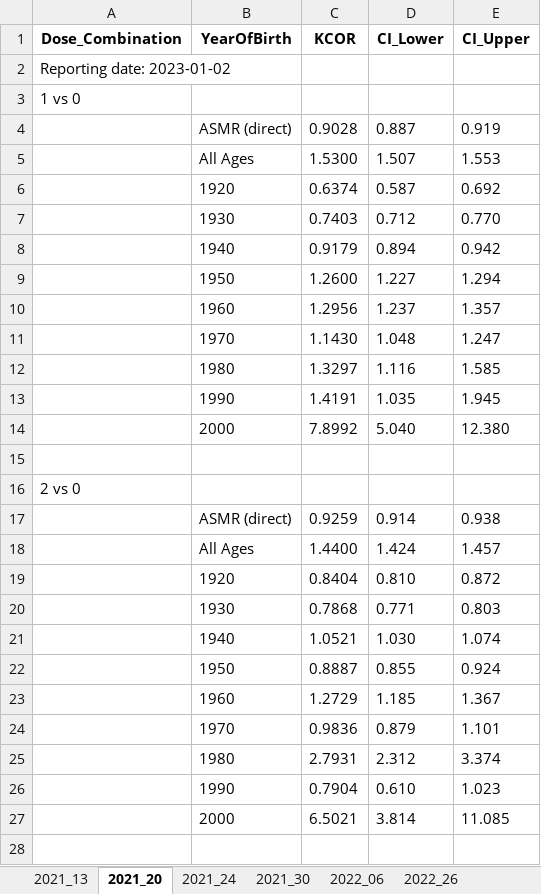
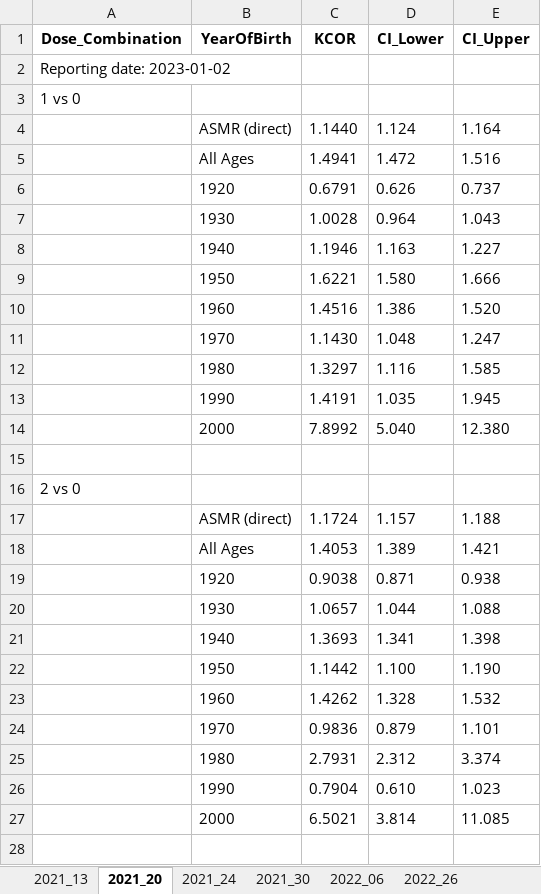
Before and after one commit to skirsch/KCOR, an Excel workbook: data/Czech/KCOR_summary.xlsx, sheet 2021_20, drawn as a sheet; only a part is shown; values as stored, in another font and other column widths than the file's, no borders; removed rows and columns are numbered as before the commit, all else as after; the diff covers the shown part only; the diff names each change by its address in the sheet, - before the commit and + after, or states it on an @@ line.

```diff
--- a/data/Czech/KCOR_summary.xlsx (sheet 2021_20)
+++ b/data/Czech/KCOR_summary.xlsx (sheet 2021_20)
-row 4:  | ASMR (direct) | 0.9028 | 0.887 | 0.919
-row 5:  | All Ages | 1.5300 | 1.507 | 1.553
-row 6:  | 1920 | 0.6374 | 0.587 | 0.692
-row 7:  | 1930 | 0.7403 | 0.712 | 0.770
-row 8:  | 1940 | 0.9179 | 0.894 | 0.942
-row 9:  | 1950 | 1.2600 | 1.227 | 1.294
-row 10:  | 1960 | 1.2956 | 1.237 | 1.357
+row 4:  | ASMR (direct) | 1.1440 | 1.124 | 1.164
+row 5:  | All Ages | 1.4941 | 1.472 | 1.516
+row 6:  | 1920 | 0.6791 | 0.626 | 0.737
+row 7:  | 1930 | 1.0028 | 0.964 | 1.043
+row 8:  | 1940 | 1.1946 | 1.163 | 1.227
+row 9:  | 1950 | 1.6221 | 1.580 | 1.666
+row 10:  | 1960 | 1.4516 | 1.386 | 1.520
-row 17:  | ASMR (direct) | 0.9259 | 0.914 | 0.938
-row 18:  | All Ages | 1.4400 | 1.424 | 1.457
-row 19:  | 1920 | 0.8404 | 0.810 | 0.872
-row 20:  | 1930 | 0.7868 | 0.771 | 0.803
-row 21:  | 1940 | 1.0521 | 1.030 | 1.074
-row 22:  | 1950 | 0.8887 | 0.855 | 0.924
-row 23:  | 1960 | 1.2729 | 1.185 | 1.367
+row 17:  | ASMR (direct) | 1.1724 | 1.157 | 1.188
+row 18:  | All Ages | 1.4053 | 1.389 | 1.421
+row 19:  | 1920 | 0.9038 | 0.871 | 0.938
+row 20:  | 1930 | 1.0657 | 1.044 | 1.088
+row 21:  | 1940 | 1.3693 | 1.341 | 1.398
+row 22:  | 1950 | 1.1442 | 1.100 | 1.190
+row 23:  | 1960 | 1.4262 | 1.328 | 1.532
```
Also changed, not shown: 2 added rows, 2 removed rows and 2 edited cells elsewhere in this sheet, sheet 2022_47, sheet 2022_06, sheet 2022_26, sheet 2021_30, sheet 2021_24, sheet 2021_13, 7 other files.
